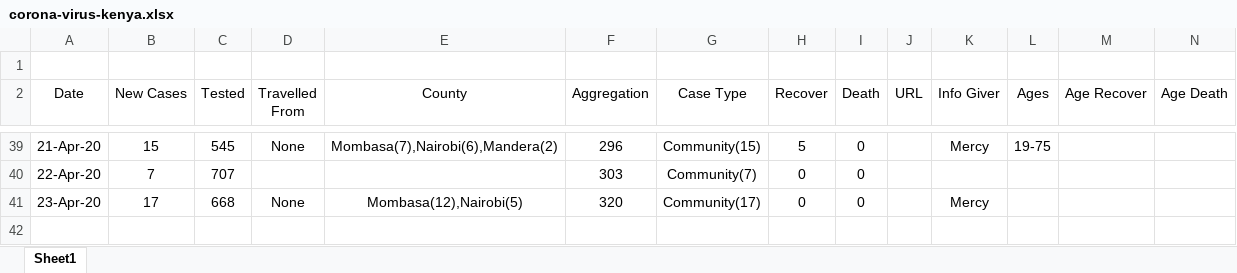
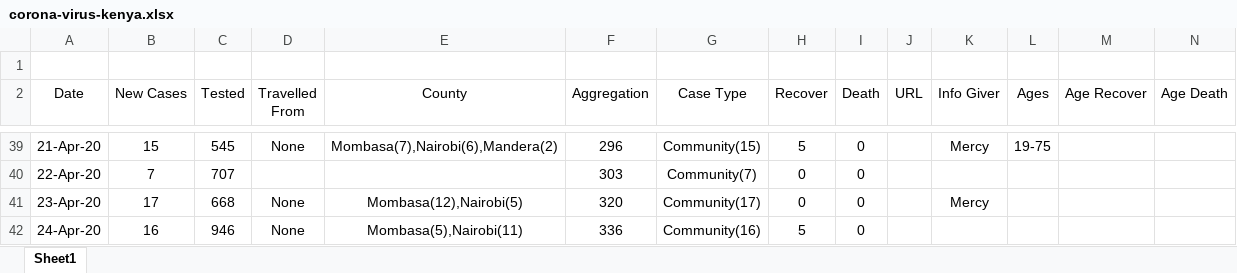
Before and after one commit to Evin-Ngoa/corona-covid-19-kenya-dataset, an Excel workbook: corona-virus-kenya.xlsx, sheet Sheet1, drawn as a sheet; only a part is shown, gaps mark what is left out; values as stored, in another font and other column widths than the file's, no borders; rows hold the shown columns only; the diff names each change by its address in the sheet, - before the commit and + after, or states it on an @@ line.

Commit message:
Updates on COvid-19 in Kenya 24 April 2020

```diff
--- a/corona-virus-kenya.xlsx (sheet Sheet1)
+++ b/corona-virus-kenya.xlsx (sheet Sheet1)
+row 42: 24-Apr-20 | 16 | 946 | None | Mombasa(5),Nairobi(11) | 336 | Community(16) | 5 | 0
```
Also changed, not shown: 1 other file.
